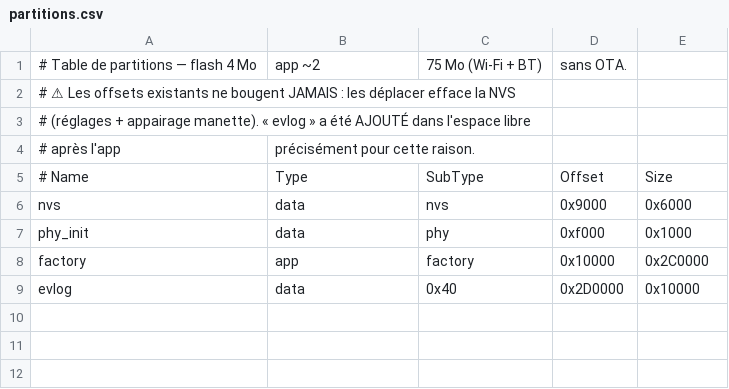
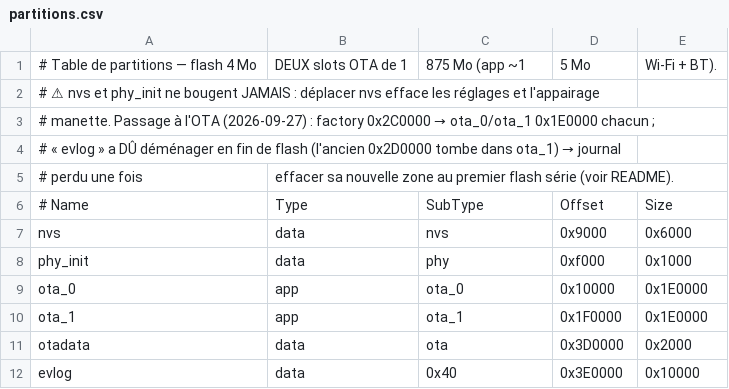
Before and after one commit to pinkymaxou/powered-soapbox-car, a CSV file: firmware/partitions.csv, drawn as a sheet; removed rows and columns are numbered as before the commit, all else as after; the diff names each change by its address in the sheet, - before the commit and + after, or states it on an @@ line.

```diff
--- a/firmware/partitions.csv
+++ b/firmware/partitions.csv
-B1: app ~2
+B1: DEUX slots OTA de 1
-C1: 75 Mo (Wi-Fi + BT)
+C1: 875 Mo (app ~1
-D1: sans OTA.
+D1: 5 Mo
-E1: (empty)
+E1: Wi-Fi + BT).
-A2: # ⚠ Les offsets existants ne bougent JAMAIS : les déplacer efface la NVS
+A2: # ⚠ nvs et phy_init ne bougent JAMAIS : déplacer nvs efface les réglages et l'appairage
@@ A3: # (réglages + appairage manette). « evlog » a été AJOUTÉ dans l'espace libre → # manette. Passage à l'OTA (2026-09-27) : factory 0x2C0000 → ota_0/ota_1 0x1E0000 chacun ; @@
-row 4: # après l'app | précisément pour cette raison.
+row 4: # « evlog » a DÛ déménager en fin de flash (l'ancien 0x2D0000 tombe dans ota_1) → journal
+row 5: # perdu une fois | effacer sa nouvelle zone au premier flash série (voir README).
-A9: factory
+A9: ota_0
-C9: factory
+C9: ota_0
-E9: 0x2C0000
+E9: 0x1E0000
+row 10: ota_1 | app | ota_1 | 0x1F0000 | 0x1E0000
+row 11: otadata | data | ota | 0x3D0000 | 0x2000
-D12: 0x2D0000
+D12: 0x3E0000
```
Also changed, not shown: 6 other files.
